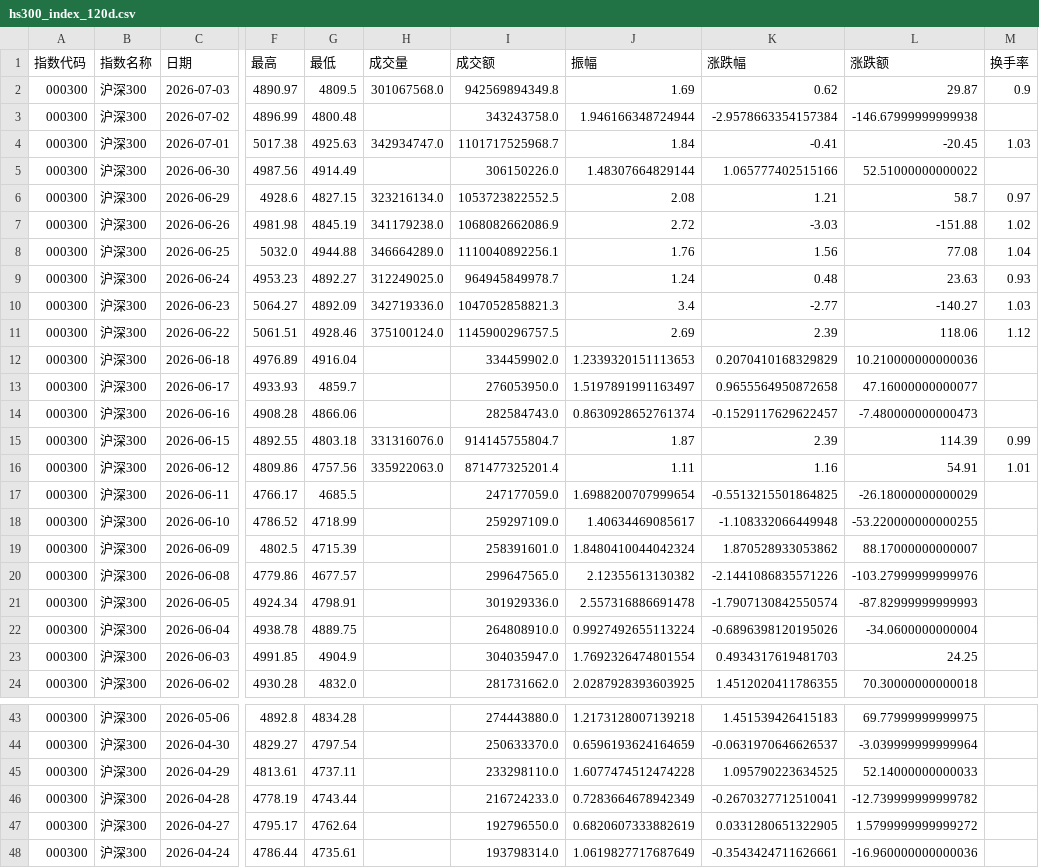
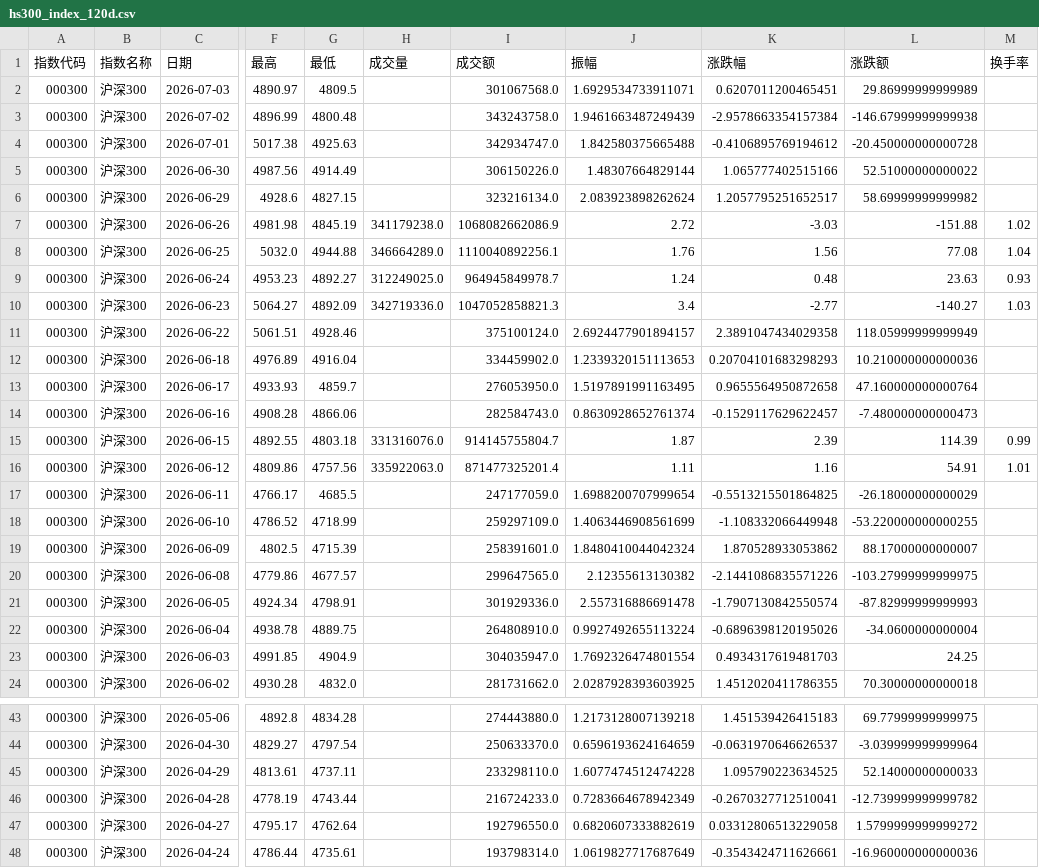
Before and after one commit to C00l70/etf-Hamburger, a CSV file: hs300_index_120d.csv, drawn as a sheet; only a part is shown, gaps mark what is left out; the diff covers the shown part only; the diff names each change by its address in the sheet, - before the commit and + after, or states it on an @@ line.

```diff
--- a/hs300_index_120d.csv
+++ b/hs300_index_120d.csv
-H2 (成交量): 301067568.0
+H2 (成交量): (empty)
-I2 (成交额): 942569894349.8
+I2 (成交额): 301067568.0
-J2 (振幅): 1.69
+J2 (振幅): 1.6929534733911071
-K2 (涨跌幅): 0.62
+K2 (涨跌幅): 0.6207011200465451
-L2 (涨跌额): 29.87
+L2 (涨跌额): 29.86999999999989
-M2 (换手率): 0.9
+M2 (换手率): (empty)
-J3 (振幅): 1.946166348724944
+J3 (振幅): 1.9461663487249439
-H4 (成交量): 342934747.0
+H4 (成交量): (empty)
-I4 (成交额): 1101717525968.7
+I4 (成交额): 342934747.0
-J4 (振幅): 1.84
+J4 (振幅): 1.842580375665488
-K4 (涨跌幅): -0.41
+K4 (涨跌幅): -0.4106895769194612
-L4 (涨跌额): -20.45
+L4 (涨跌额): -20.450000000000728
-M4 (换手率): 1.03
+M4 (换手率): (empty)
-H6 (成交量): 323216134.0
+H6 (成交量): (empty)
-I6 (成交额): 1053723822552.5
+I6 (成交额): 323216134.0
-J6 (振幅): 2.08
+J6 (振幅): 2.083923898262624
-K6 (涨跌幅): 1.21
+K6 (涨跌幅): 1.2057795251652517
-L6 (涨跌额): 58.7
+L6 (涨跌额): 58.69999999999982
-M6 (换手率): 0.97
+M6 (换手率): (empty)
-H11 (成交量): 375100124.0
+H11 (成交量): (empty)
-I11 (成交额): 1145900296757.5
+I11 (成交额): 375100124.0
-J11 (振幅): 2.69
+J11 (振幅): 2.6924477901894157
-K11 (涨跌幅): 2.39
+K11 (涨跌幅): 2.3891047434029358
-L11 (涨跌额): 118.06
+L11 (涨跌额): 118.05999999999949
-M11 (换手率): 1.12
+M11 (换手率): (empty)
-K12 (涨跌幅): 0.2070410168329829
+K12 (涨跌幅): 0.20704101683298293
-J13 (振幅): 1.5197891991163497
+J13 (振幅): 1.5197891991163495
-L13 (涨跌额): 47.16000000000077
+L13 (涨跌额): 47.160000000000764
-J18 (振幅): 1.40634469085617
+J18 (振幅): 1.4063446908561699
-L20 (涨跌额): -103.27999999999976
+L20 (涨跌额): -103.27999999999975
-K47 (涨跌幅): 0.0331280651322905
+K47 (涨跌幅): 0.03312806513229058
```
Also changed, not shown: 39 edited cells elsewhere in this file, 1 other file.
